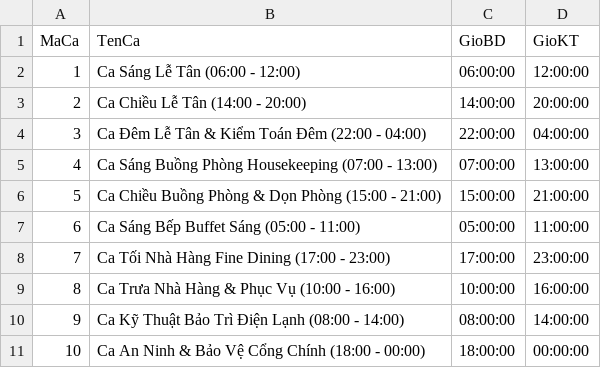
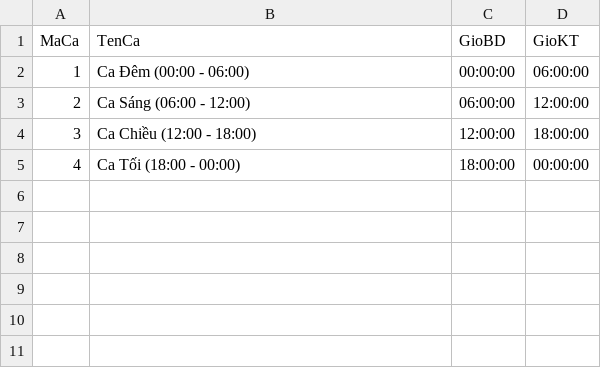
Before and after one commit to Fierie/Database-data-files, a CSV file: du_lieu_khach_san_da_loc/ca_lam.csv, drawn as a sheet.

Commit message:
Chuẩn hóa ca làm thành 4 ca liên tục 24 giờ

```diff
--- a/du_lieu_khach_san_da_loc/ca_lam.csv
+++ b/du_lieu_khach_san_da_loc/ca_lam.csv
@@ -1,11 +1,5 @@
 MaCa,TenCa,GioBD,GioKT
-1,Ca Sáng Lễ Tân (06:00 - 12:00),06:00:00,12:00:00
-2,Ca Chiều Lễ Tân (14:00 - 20:00),14:00:00,20:00:00
-3,Ca Đêm Lễ Tân & Kiểm Toán Đêm (22:00 - 04:00),22:00:00,04:00:00
-4,Ca Sáng Buồng Phòng Housekeeping (07:00 - 13:00),07:00:00,13:00:00
-5,Ca Chiều Buồng Phòng & Dọn Phòng (15:00 - 21:00),15:00:00,21:00:00
-6,Ca Sáng Bếp Buffet Sáng (05:00 - 11:00),05:00:00,11:00:00
-7,Ca Tối Nhà Hàng Fine Dining (17:00 - 23:00),17:00:00,23:00:00
-8,Ca Trưa Nhà Hàng & Phục Vụ (10:00 - 16:00),10:00:00,16:00:00
-9,Ca Kỹ Thuật Bảo Trì Điện Lạnh (08:00 - 14:00),08:00:00,14:00:00
-10,Ca An Ninh & Bảo Vệ Cổng Chính (18:00 - 00:00),18:00:00,00:00:00
+1,Ca Đêm (00:00 - 06:00),00:00:00,06:00:00
+2,Ca Sáng (06:00 - 12:00),06:00:00,12:00:00
+3,Ca Chiều (12:00 - 18:00),12:00:00,18:00:00
+4,Ca Tối (18:00 - 00:00),18:00:00,00:00:00
```
